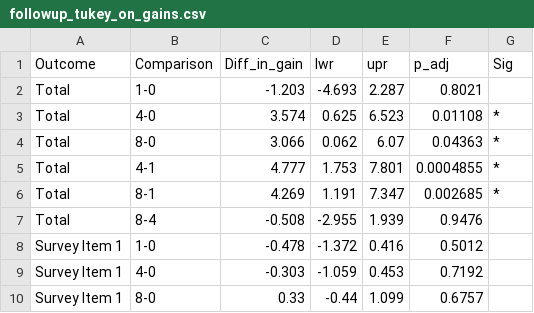
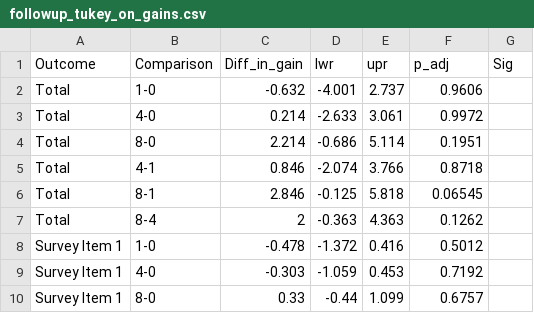
Before and after one commit to shiree-harbick/first_cdi, a CSV file: ANOVA/results/followup_tukey_on_gains.csv, drawn as a sheet; only a part is shown.

```diff
--- a/ANOVA/results/followup_tukey_on_gains.csv
+++ b/ANOVA/results/followup_tukey_on_gains.csv
@@ -1,8 +1,8 @@
 "Outcome","Comparison","Diff_in_gain","lwr","upr","p_adj","Sig"
-"Total","1-0",-1.203,-4.693,2.287,0.8021,""
-"Total","4-0",3.574,0.625,6.523,0.01108,"*"
-"Total","8-0",3.066,0.062,6.07,0.04363,"*"
-"Total","4-1",4.777,1.753,7.801,0.0004855,"*"
-"Total","8-1",4.269,1.191,7.347,0.002685,"*"
-"Total","8-4",-0.508,-2.955,1.939,0.9476,""
+"Total","1-0",-0.632,-4.001,2.737,0.9606,""
+"Total","4-0",0.214,-2.633,3.061,0.9972,""
+"Total","8-0",2.214,-0.686,5.114,0.1951,""
+"Total","4-1",0.846,-2.074,3.766,0.8718,""
+"Total","8-1",2.846,-0.125,5.818,0.06545,""
+"Total","8-4",2,-0.363,4.363,0.1262,""
 "Survey Item 1","1-0",-0.478,-1.372,0.416,0.5012,""
```
Also changed, not shown: ANOVA/input/student-clinician-all-cleaned.csv, ANOVA/results/followup_dose_trend.csv, 7 other files.
